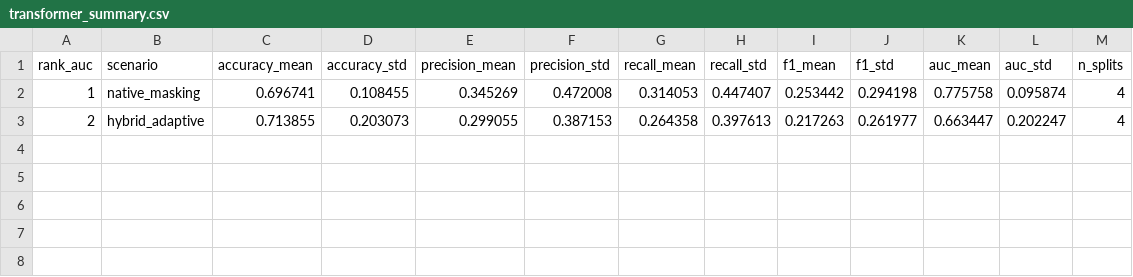
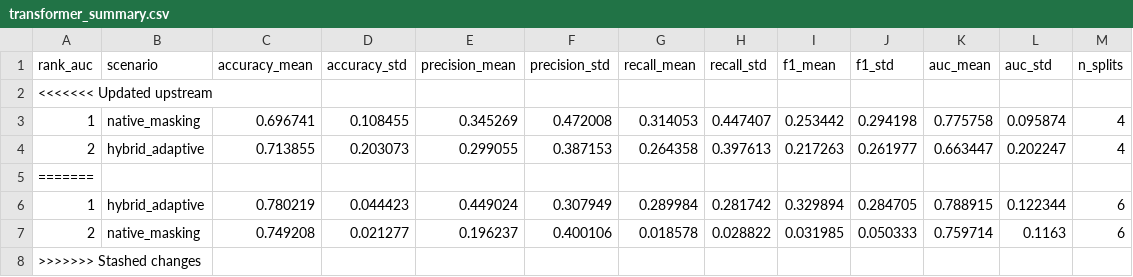
Before and after one commit to athenavillarin/haribon-thesis, a CSV file: transformer_model/results/transformer_summary.csv, drawn as a sheet.

```diff
--- a/transformer_model/results/transformer_summary.csv
+++ b/transformer_model/results/transformer_summary.csv
@@ -1,3 +1,8 @@
 rank_auc,scenario,accuracy_mean,accuracy_std,precision_mean,precision_std,recall_mean,recall_std,f1_mean,f1_std,auc_mean,auc_std,n_splits
+<<<<<<< Updated upstream
 1,native_masking,0.696741,0.108455,0.345269,0.472008,0.314053,0.447407,0.253442,0.294198,0.775758,0.095874,4
 2,hybrid_adaptive,0.713855,0.203073,0.299055,0.387153,0.264358,0.397613,0.217263,0.261977,0.663447,0.202247,4
+=======
+1,hybrid_adaptive,0.780219,0.044423,0.449024,0.307949,0.289984,0.281742,0.329894,0.284705,0.788915,0.122344,6
+2,native_masking,0.749208,0.021277,0.196237,0.400106,0.018578,0.028822,0.031985,0.050333,0.759714,0.1163,6
+>>>>>>> Stashed changes
```
Also changed, not shown: lstm/saved_model/rolling_origin_metrics.csv, transformer_model/results/transformer_hybrid_vs_native.csv, 17 other files.
